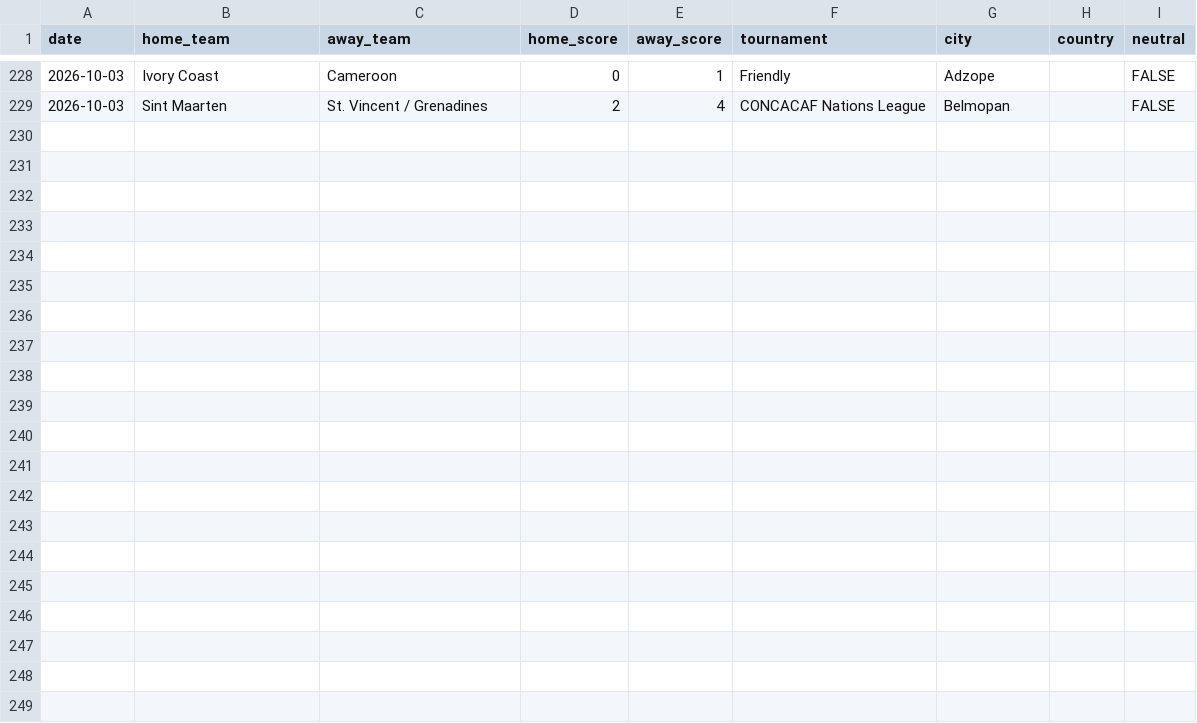
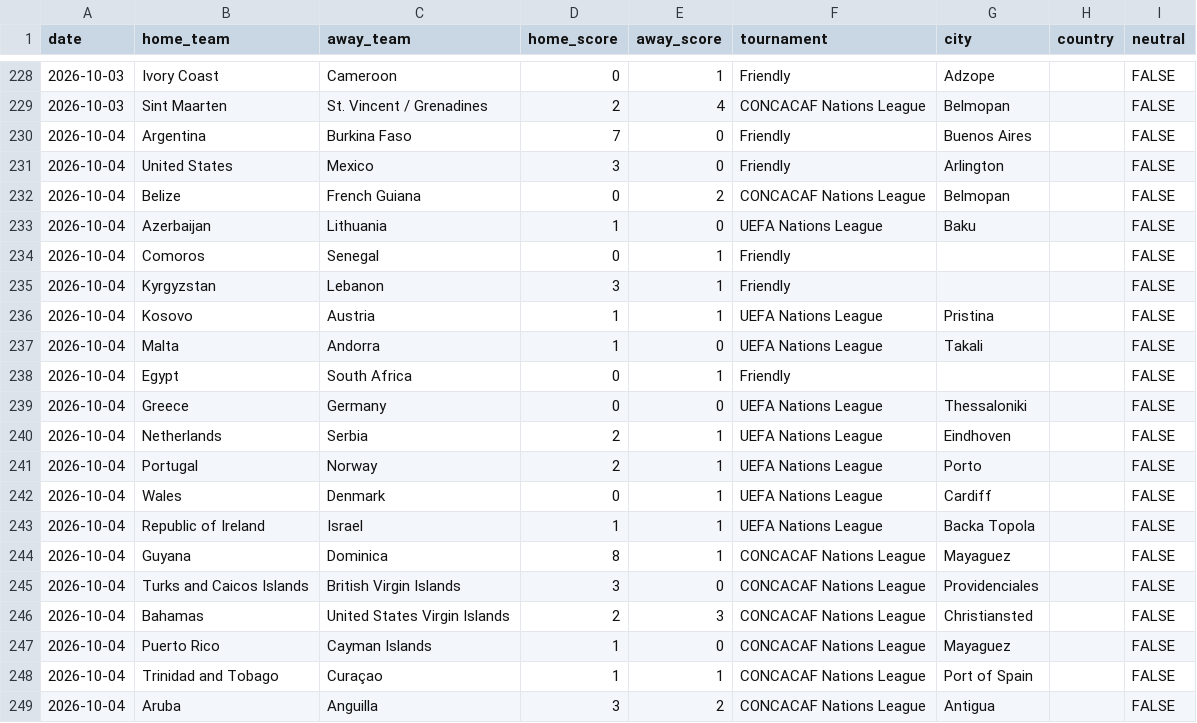
Before and after one commit to okomaleonce-commits/Apex-TSS, a CSV file: data/history/intl_supplement.csv, drawn as a sheet; only a part is shown, gaps mark what is left out.

```diff
--- a/data/history/intl_supplement.csv
+++ b/data/history/intl_supplement.csv
@@ -229 +229,21 @@ date,home_team,away_team,home_score,away_score,tournament,city,country,neutral
 2026-10-03,Sint Maarten,St. Vincent / Grenadines,2,4,CONCACAF Nations League,Belmopan,,FALSE
+2026-10-04,Argentina,Burkina Faso,7,0,Friendly,Buenos Aires,,FALSE
+2026-10-04,United States,Mexico,3,0,Friendly,Arlington,,FALSE
+2026-10-04,Belize,French Guiana,0,2,CONCACAF Nations League,Belmopan,,FALSE
+2026-10-04,Azerbaijan,Lithuania,1,0,UEFA Nations League,Baku,,FALSE
+2026-10-04,Comoros,Senegal,0,1,Friendly,,,FALSE
+2026-10-04,Kyrgyzstan,Lebanon,3,1,Friendly,,,FALSE
+2026-10-04,Kosovo,Austria,1,1,UEFA Nations League,Pristina,,FALSE
+2026-10-04,Malta,Andorra,1,0,UEFA Nations League,Takali,,FALSE
+2026-10-04,Egypt,South Africa,0,1,Friendly,,,FALSE
+2026-10-04,Greece,Germany,0,0,UEFA Nations League,Thessaloniki,,FALSE
+2026-10-04,Netherlands,Serbia,2,1,UEFA Nations League,Eindhoven,,FALSE
+2026-10-04,Portugal,Norway,2,1,UEFA Nations League,Porto,,FALSE
+2026-10-04,Wales,Denmark,0,1,UEFA Nations League,Cardiff,,FALSE
+2026-10-04,Republic of Ireland,Israel,1,1,UEFA Nations League,Backa Topola,,FALSE
+2026-10-04,Guyana,Dominica,8,1,CONCACAF Nations League,Mayaguez,,FALSE
+2026-10-04,Turks and Caicos Islands,British Virgin Islands,3,0,CONCACAF Nations League,Providenciales,,FALSE
+2026-10-04,Bahamas,United States Virgin Islands,2,3,CONCACAF Nations League,Christiansted,,FALSE
+2026-10-04,Puerto Rico,Cayman Islands,1,0,CONCACAF Nations League,Mayaguez,,FALSE
+2026-10-04,Trinidad and Tobago,Curaçao,1,1,CONCACAF Nations League,Port of Spain,,FALSE
+2026-10-04,Aruba,Anguilla,3,2,CONCACAF Nations League,Antigua,,FALSE
```
Also changed, not shown: 5 other files.
